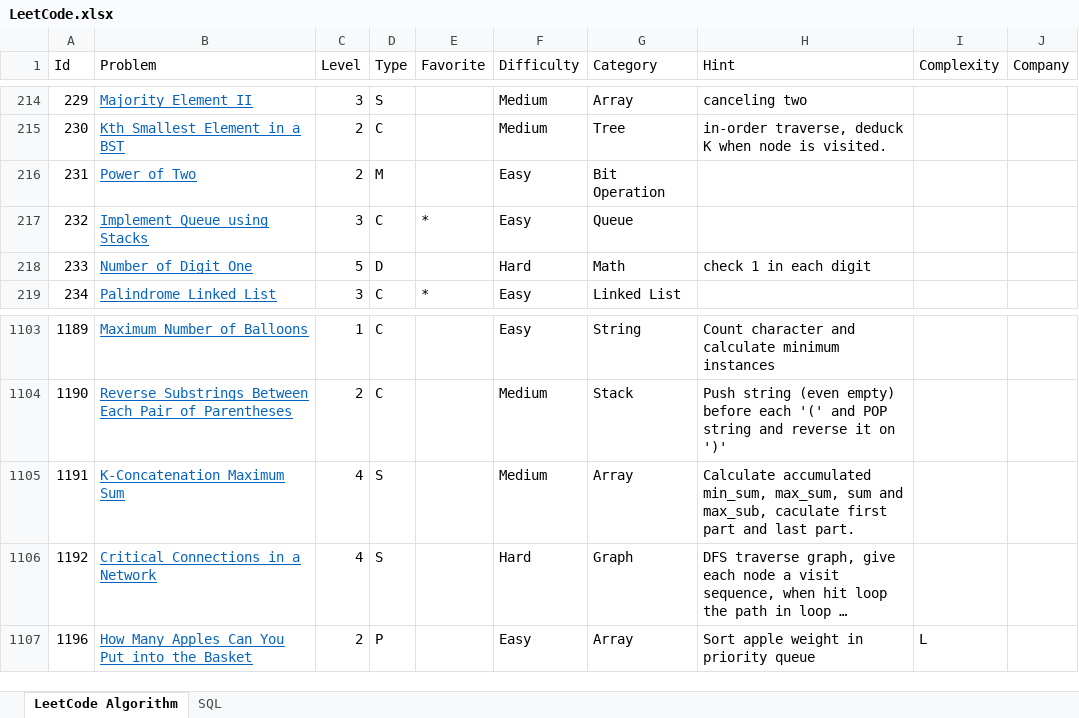
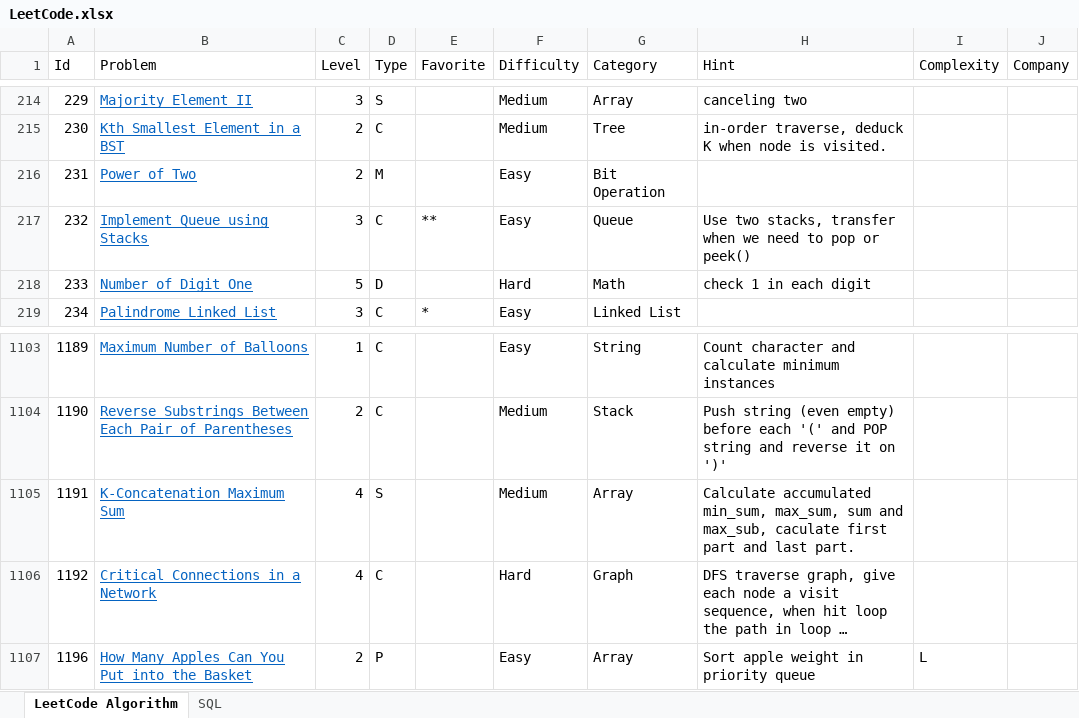
Before and after one commit to huanminwu/LeetCode, an Excel workbook: LeetCode.xlsx, sheet LeetCode Algorithm, drawn as a sheet; only a part is shown, gaps mark what is left out; long unchanged cells end in …; values as stored, in another font and other column widths than the file's, no borders; charts and pictures not drawn; the diff names each change by its address in the sheet, - before the commit and + after, or states it on an @@ line.

```diff
--- a/LeetCode.xlsx (sheet LeetCode Algorithm)
+++ b/LeetCode.xlsx (sheet LeetCode Algorithm)
-E217 (Favorite): *
+E217 (Favorite): **
-H217 (Hint): (empty)
+H217 (Hint): Use two stacks, transfer when we need to pop or peek()
-D1106 (Type): S
+D1106 (Type): C
```
Also changed, not shown: 16 other files.
